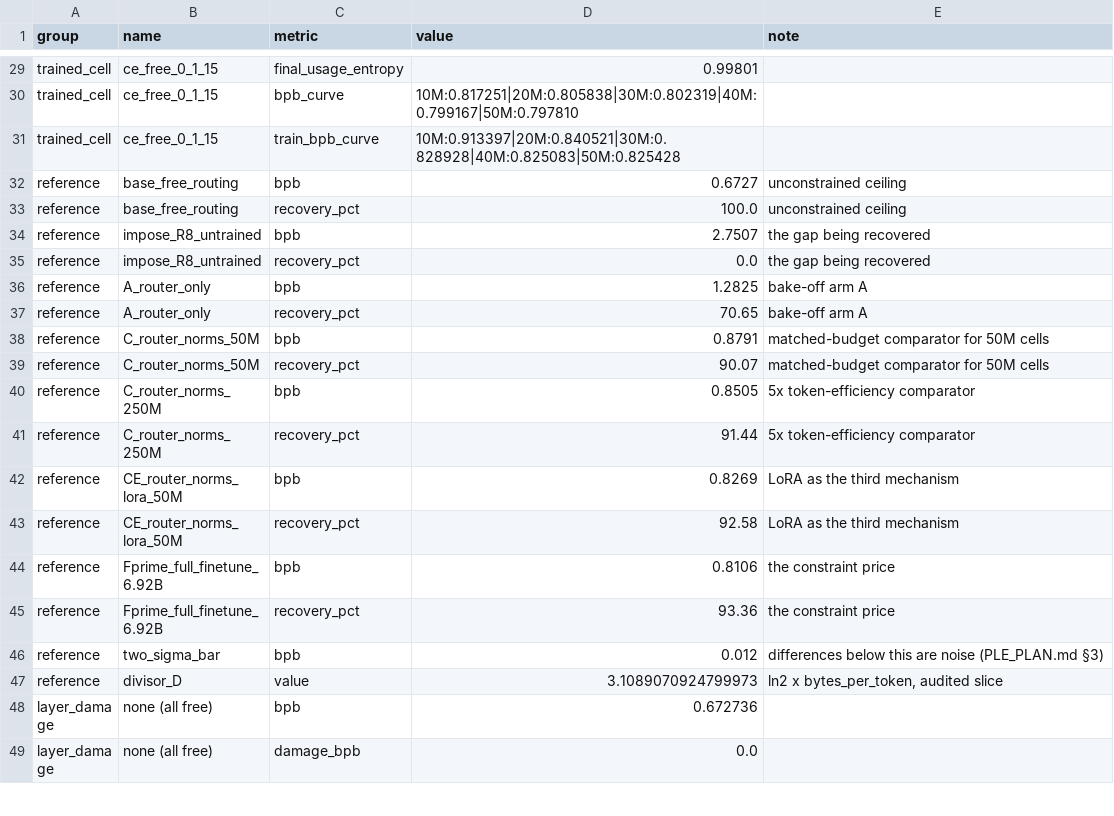
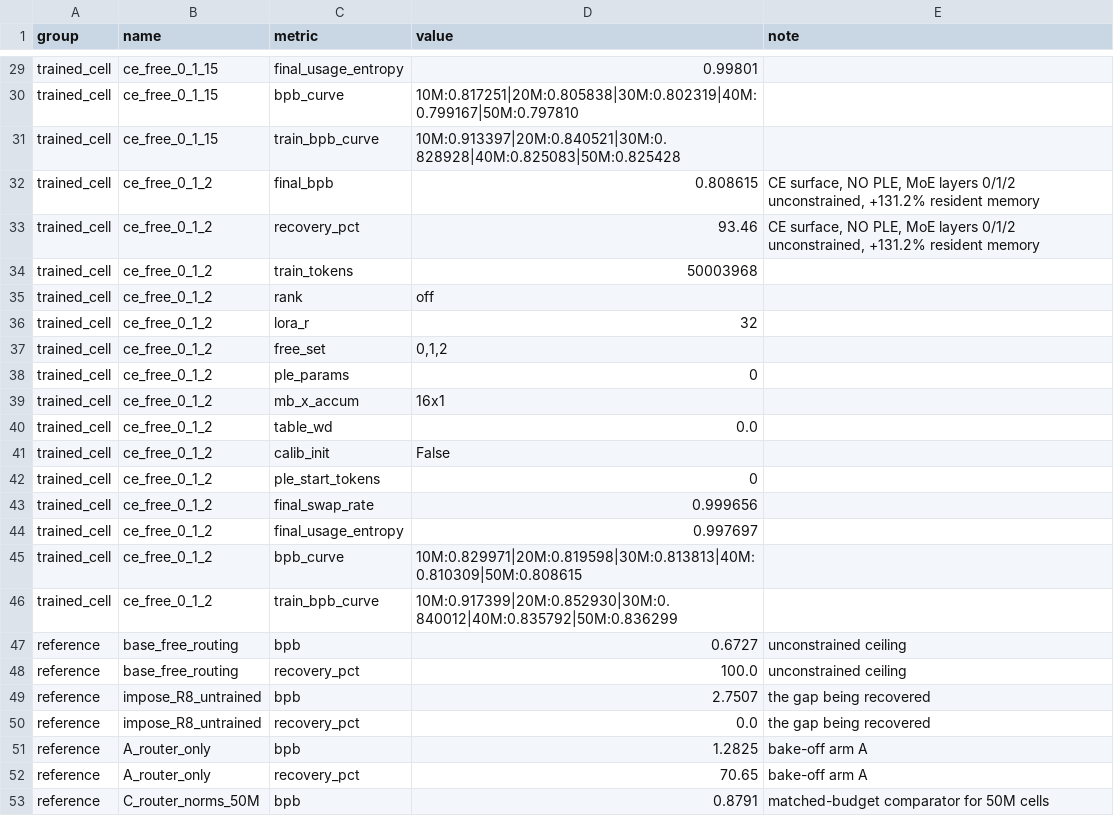
Before and after one commit to ncylich/temporal-moe, a CSV file: results/ablations/layer_freeing_results.csv, drawn as a sheet; only a part is shown, gaps mark what is left out; the shorter side is filled out with more unchanged rows.

Commit message:
ce_free_0_1_2: 50M, MoE layers 0,1,2 unconstrained

```diff
--- a/results/ablations/layer_freeing_results.csv
+++ b/results/ablations/layer_freeing_results.csv
@@ -31,2 +31,17 @@ trained_cell,ce_free_0_1_15,bpb_curve,10M:0.817251|20M:0.805838|30M:0.802319|40M
 trained_cell,ce_free_0_1_15,train_bpb_curve,10M:0.913397|20M:0.840521|30M:0.828928|40M:0.825083|50M:0.825428,
+trained_cell,ce_free_0_1_2,final_bpb,0.808615,"CE surface, NO PLE, MoE layers 0/1/2 unconstrained, +131.2% resident memory"
+trained_cell,ce_free_0_1_2,recovery_pct,93.46,"CE surface, NO PLE, MoE layers 0/1/2 unconstrained, +131.2% resident memory"
+trained_cell,ce_free_0_1_2,train_tokens,50003968,
+trained_cell,ce_free_0_1_2,rank,off,
+trained_cell,ce_free_0_1_2,lora_r,32,
+trained_cell,ce_free_0_1_2,free_set,"0,1,2",
+trained_cell,ce_free_0_1_2,ple_params,0,
+trained_cell,ce_free_0_1_2,mb_x_accum,16x1,
+trained_cell,ce_free_0_1_2,table_wd,0.0,
+trained_cell,ce_free_0_1_2,calib_init,False,
+trained_cell,ce_free_0_1_2,ple_start_tokens,0,
+trained_cell,ce_free_0_1_2,final_swap_rate,0.999656,
+trained_cell,ce_free_0_1_2,final_usage_entropy,0.997697,
+trained_cell,ce_free_0_1_2,bpb_curve,10M:0.829971|20M:0.819598|30M:0.813813|40M:0.810309|50M:0.808615,
+trained_cell,ce_free_0_1_2,train_bpb_curve,10M:0.917399|20M:0.852930|30M:0.840012|40M:0.835792|50M:0.836299,
 reference,base_free_routing,bpb,0.6727,unconstrained ceiling
```
